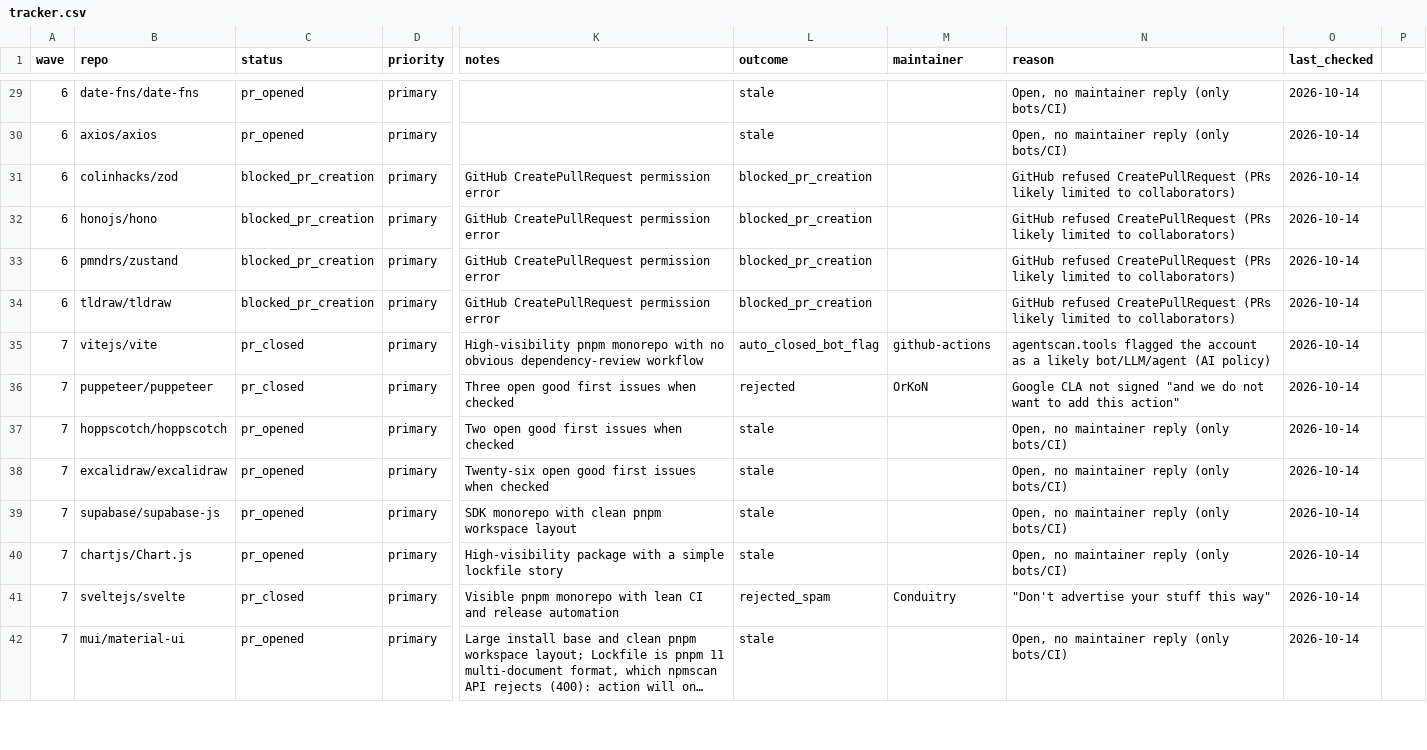
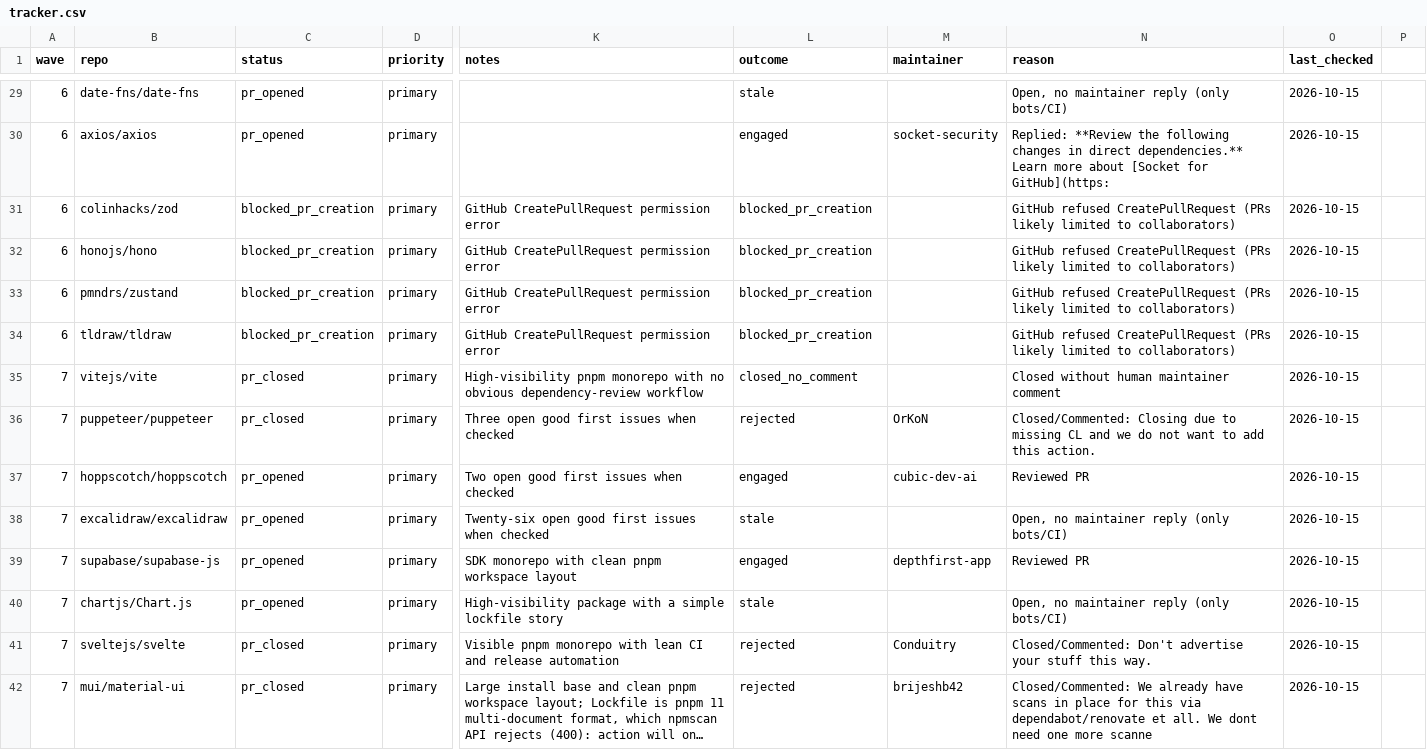
Before and after one commit to NPMscan/npmscan-action, a CSV file: outreach/tracker.csv, drawn as a sheet; only a part is shown, gaps mark what is left out; long unchanged cells end in …; the diff covers the shown part only; the diff names each change by its address in the sheet, - before the commit and + after, or states it on an @@ line.

Commit message:
chore: update PR statuses in tracker up to row 98

```diff
--- a/outreach/tracker.csv
+++ b/outreach/tracker.csv
-O29:O42 (last_checked): 2026-10-14
+O29:O42 (last_checked): 2026-10-15
-L30 (outcome): stale
+L30 (outcome): engaged
-M30 (maintainer): (empty)
+M30 (maintainer): socket-security
-N30 (reason): Open, no maintainer reply (only bots/CI)
+N30 (reason): Replied: **Review the following changes in direct dependencies.** Learn more about [Socket for GitHub](https:
-L35 (outcome): auto_closed_bot_flag
+L35 (outcome): closed_no_comment
-M35 (maintainer): github-actions
+M35 (maintainer): (empty)
-N35 (reason): agentscan.tools flagged the account as a likely bot/LLM/agent (AI policy)
+N35 (reason): Closed without human maintainer comment
-N36 (reason): Google CLA not signed "and we do not want to add this action"
+N36 (reason): Closed/Commented: Closing due to missing CL and we do not want to add this action.
-L37 (outcome): stale
+L37 (outcome): engaged
-M37 (maintainer): (empty)
+M37 (maintainer): cubic-dev-ai
-N37 (reason): Open, no maintainer reply (only bots/CI)
+N37 (reason): Reviewed PR
-L39 (outcome): stale
+L39 (outcome): engaged
-M39 (maintainer): (empty)
+M39 (maintainer): depthfirst-app
-N39 (reason): Open, no maintainer reply (only bots/CI)
+N39 (reason): Reviewed PR
-L41 (outcome): rejected_spam
+L41 (outcome): rejected
-N41 (reason): "Don't advertise your stuff this way"
+N41 (reason): Closed/Commented: Don't advertise your stuff this way.
-C42 (status): pr_opened
+C42 (status): pr_closed
-L42 (outcome): stale
+L42 (outcome): rejected
-M42 (maintainer): (empty)
+M42 (maintainer): brijeshb42
-N42 (reason): Open, no maintainer reply (only bots/CI)
+N42 (reason): Closed/Commented: We already have scans in place for this via dependabot/renovate et all. We dont need one more scanne
```
Also changed, not shown: 135 edited cells elsewhere in this file.
